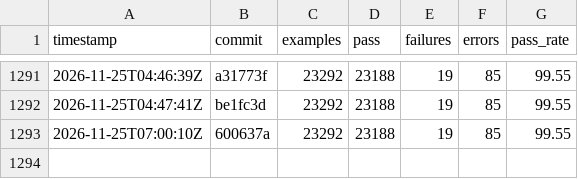
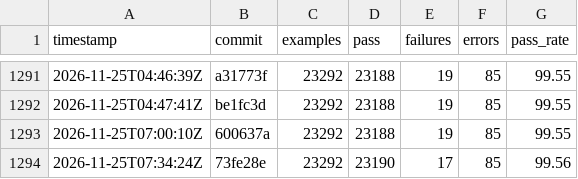
Before and after one commit to sisshiki1969/monoruby, a CSV file: spec/data/history_total.csv, drawn as a sheet; only a part is shown, gaps mark what is left out; the diff names each change by its address in the sheet, - before the commit and + after, or states it on an @@ line.

```diff
--- a/spec/data/history_total.csv
+++ b/spec/data/history_total.csv
+row 1294: 2026-11-25T07:34:24Z | 73fe28e | 23292 | 23190 | 17 | 85 | 99.56
```
Also changed, not shown: 2 other files.
